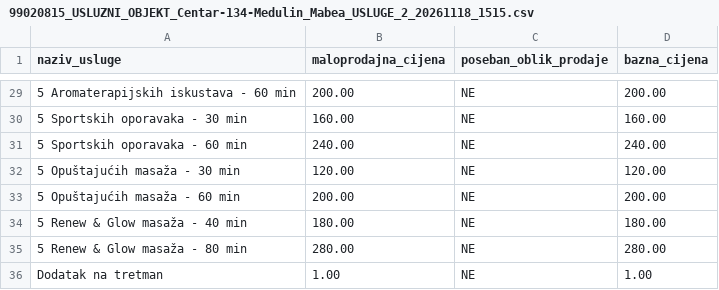
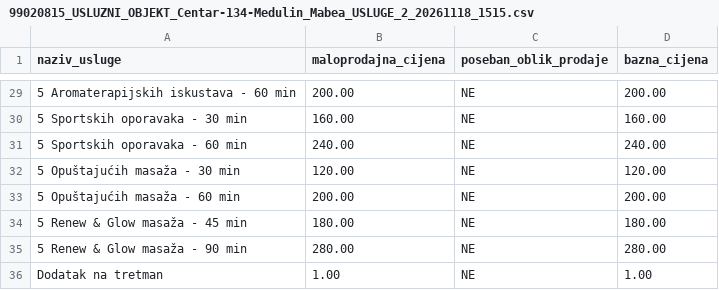
Before and after one commit to marijaglavan-milano/Mabea-cjenik, a CSV file: 99020815_USLUZNI_OBJEKT_Centar-134-Medulin_Mabea_USLUGE_2_20261118_1515.csv, drawn as a sheet; only a part is shown, gaps mark what is left out.

Commit message:
Update 99020815_USLUZNI_OBJEKT_Centar-134-Medulin_Mabea_USLUGE_2_20261118_1515.csv

```diff
--- a/99020815_USLUZNI_OBJEKT_Centar-134-Medulin_Mabea_USLUGE_2_20261118_1515.csv
+++ b/99020815_USLUZNI_OBJEKT_Centar-134-Medulin_Mabea_USLUGE_2_20261118_1515.csv
@@ -33,4 +33,4 @@ naziv_usluge;maloprodajna_cijena;poseban_oblik_prodaje;bazna_cijena
 "5 Opuštajućih masaža - 60 min";200.00;NE;200.00
-"5 Renew & Glow masaža - 40 min";180.00;NE;180.00
-"5 Renew & Glow masaža - 80 min";280.00;NE;280.00
+"5 Renew & Glow masaža - 45 min";180.00;NE;180.00
+"5 Renew & Glow masaža - 90 min";280.00;NE;280.00
 "Dodatak na tretman";1.00;NE;1.00
```
